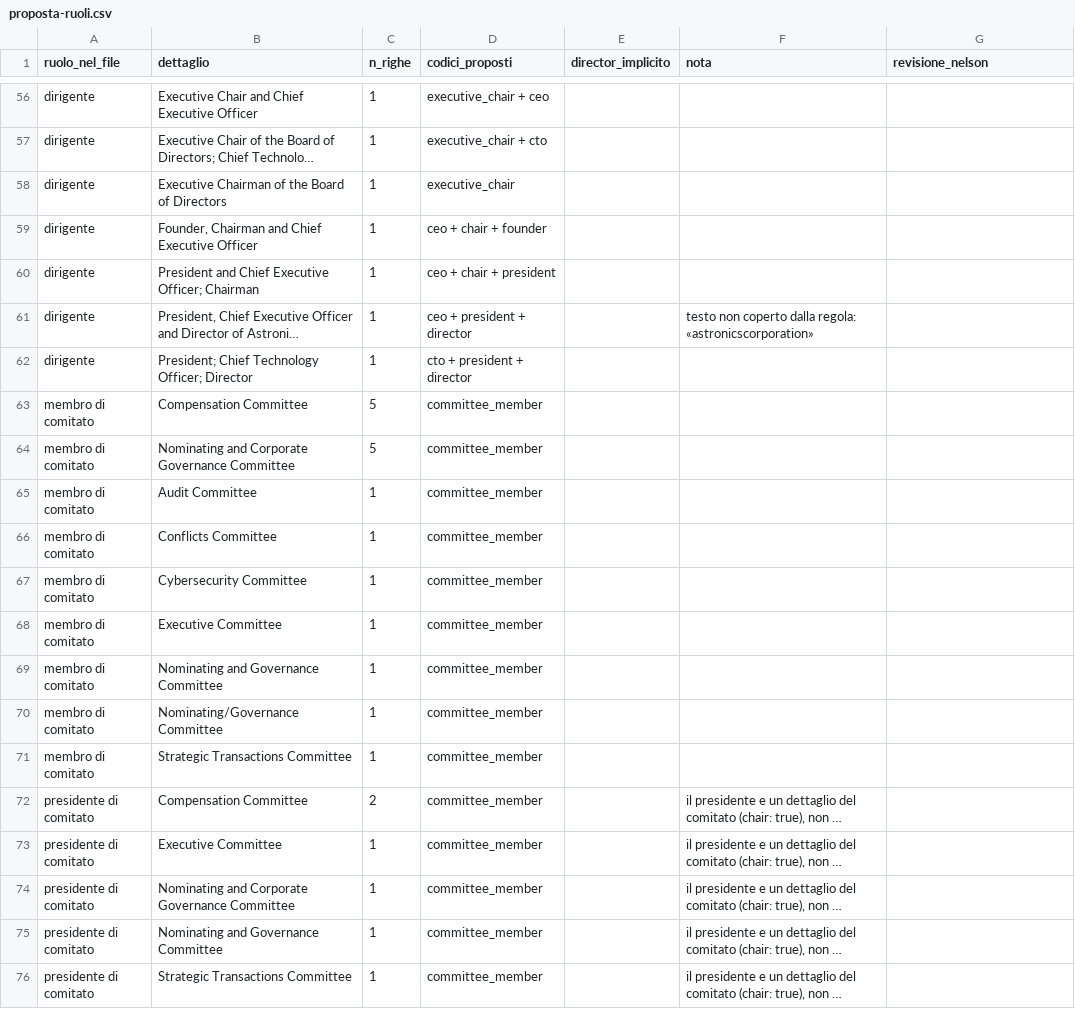
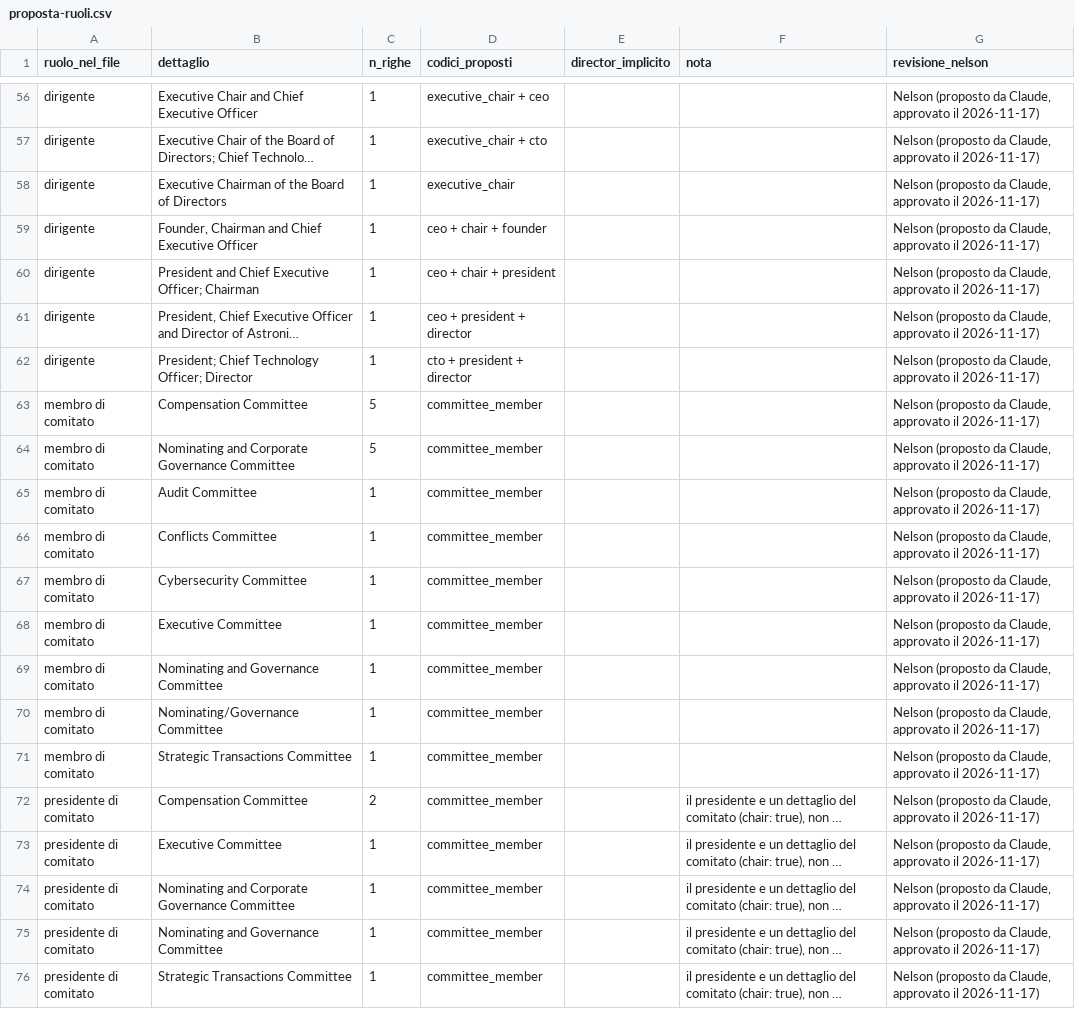
Before and after one commit to infonodesETS/manintheloop, a CSV file: work/b5-release1/proposta-ruoli.csv, drawn as a sheet; only a part is shown, gaps mark what is left out; long unchanged cells end in …; the diff covers the shown part only; the diff names each change by its address in the sheet, - before the commit and + after, or states it on an @@ line.

```diff
--- a/work/b5-release1/proposta-ruoli.csv
+++ b/work/b5-release1/proposta-ruoli.csv
-G56:G76 (revisione_nelson): (empty)
+G56:G76 (revisione_nelson): Nelson (proposto da Claude, approvato il 2026-11-17)
-F61 (nota): testo non coperto dalla regola: «astronicscorporation»
+F61 (nota): (empty)
```
Also changed, not shown: 54 edited cells elsewhere in this file, 4 other files.
